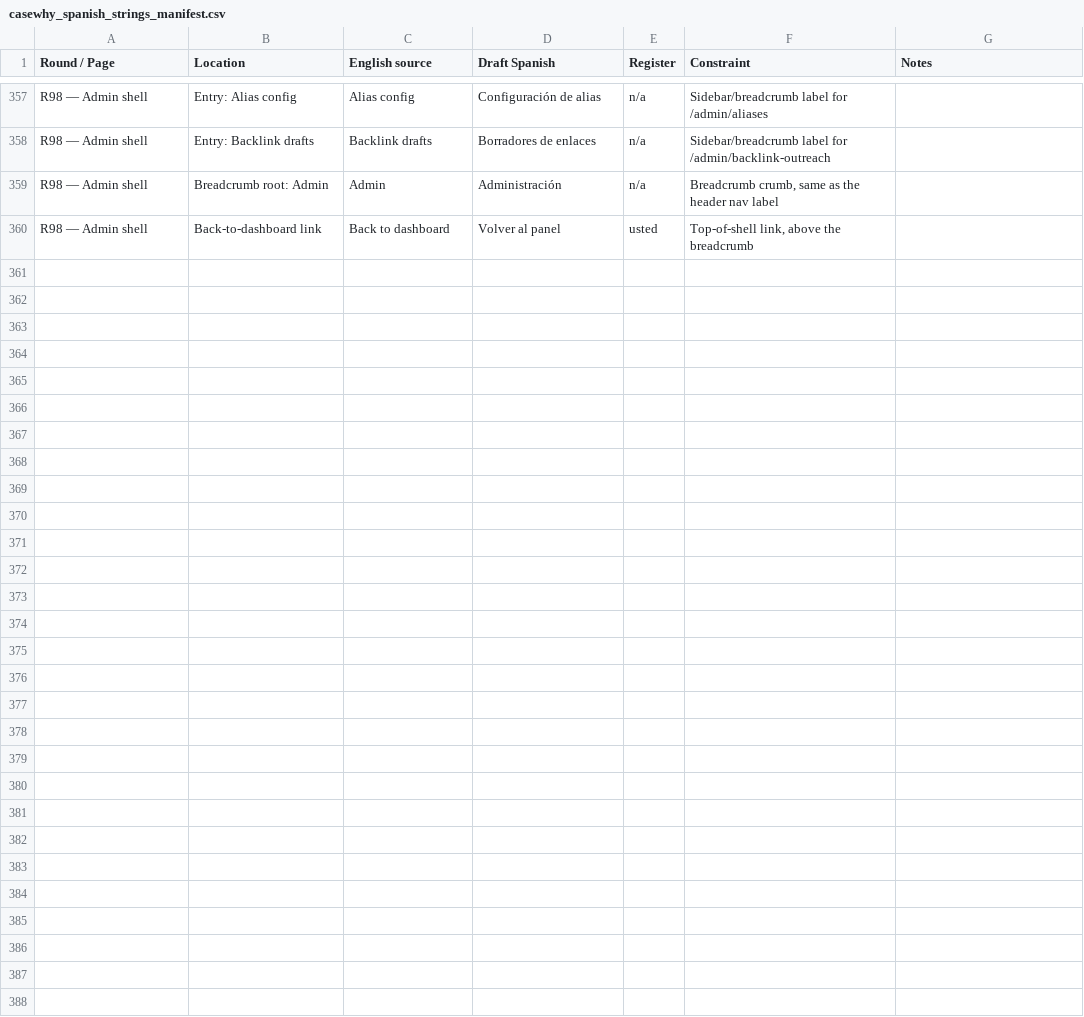
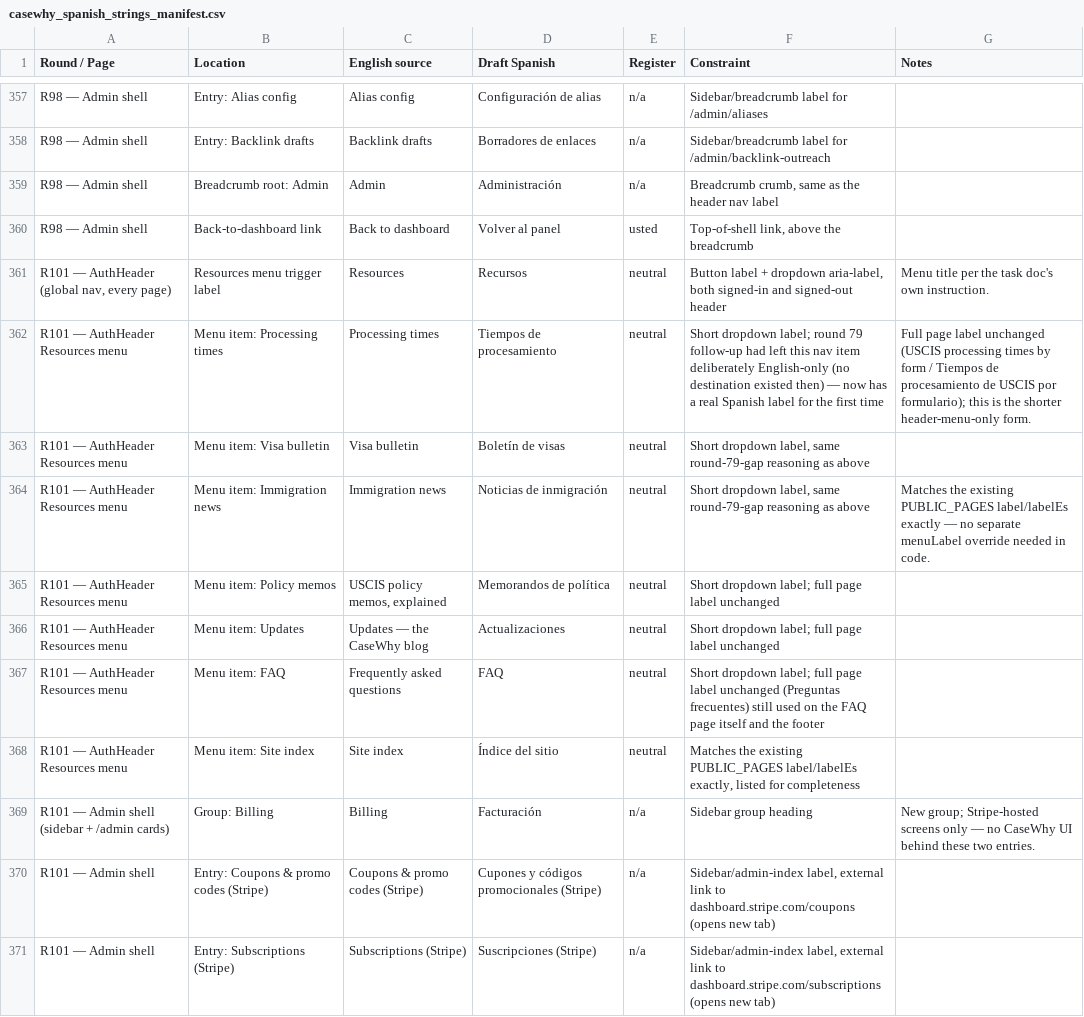
Before and after one commit to petertakla/casewhy, a CSV file: casewhy_spanish_strings_manifest.csv, drawn as a sheet; only a part is shown, gaps mark what is left out; the diff names each change by its address in the sheet, - before the commit and + after, or states it on an @@ line.

```diff
--- a/casewhy_spanish_strings_manifest.csv
+++ b/casewhy_spanish_strings_manifest.csv
+row 361: R101 — AuthHeader (global nav, every page) | Resources menu trigger label | Resources | Recursos | neutral | Button label + dropdown aria-label, both signed-in and signed-out header | Menu title per the task doc's own instruction.
+row 362: R101 — AuthHeader Resources menu | Menu item: Processing times | Processing times | Tiempos de procesamiento | neutral | Short dropdown label; round 79 follow-up had left this nav item deliberately English-only (no destination existed then) — now has a real Spanish label for the first time | Full page label unchanged (USCIS processing times by form / Tiempos de procesamiento de USCIS por formulario); this is the shorter header-menu-only form.
+row 363: R101 — AuthHeader Resources menu | Menu item: Visa bulletin | Visa bulletin | Boletín de visas | neutral | Short dropdown label, same round-79-gap reasoning as above
+row 364: R101 — AuthHeader Resources menu | Menu item: Immigration news | Immigration news | Noticias de inmigración | neutral | Short dropdown label, same round-79-gap reasoning as above | Matches the existing PUBLIC_PAGES label/labelEs exactly — no separate menuLabel override needed in code.
+row 365: R101 — AuthHeader Resources menu | Menu item: Policy memos | USCIS policy memos, explained | Memorandos de política | neutral | Short dropdown label; full page label unchanged
+row 366: R101 — AuthHeader Resources menu | Menu item: Updates | Updates — the CaseWhy blog | Actualizaciones | neutral | Short dropdown label; full page label unchanged
+row 367: R101 — AuthHeader Resources menu | Menu item: FAQ | Frequently asked questions | FAQ | neutral | Short dropdown label; full page label unchanged (Preguntas frecuentes) still used on the FAQ page itself and the footer
+row 368: R101 — AuthHeader Resources menu | Menu item: Site index | Site index | Índice del sitio | neutral | Matches the existing PUBLIC_PAGES label/labelEs exactly, listed for completeness
+row 369: R101 — Admin shell (sidebar + /admin cards) | Group: Billing | Billing | Facturación | n/a | Sidebar group heading | New group; Stripe-hosted screens only — no CaseWhy UI behind these two entries.
+row 370: R101 — Admin shell | Entry: Coupons & promo codes (Stripe) | Coupons & promo codes (Stripe) | Cupones y códigos promocionales (Stripe) | n/a | Sidebar/admin-index label, external link to dashboard.stripe.com/coupons (opens new tab)
+row 371: R101 — Admin shell | Entry: Subscriptions (Stripe) | Subscriptions (Stripe) | Suscripciones (Stripe) | n/a | Sidebar/admin-index label, external link to dashboard.stripe.com/subscriptions (opens new tab)
```
Also changed, not shown: 12 other files.
